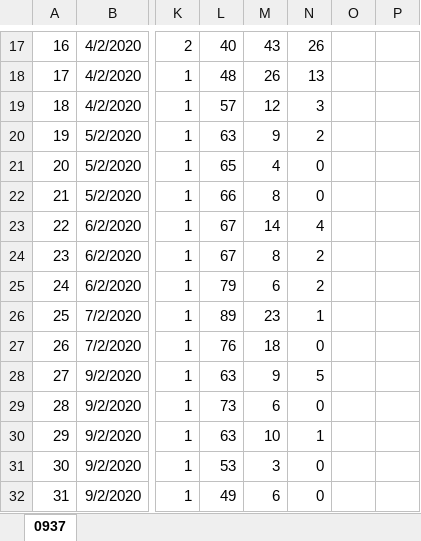
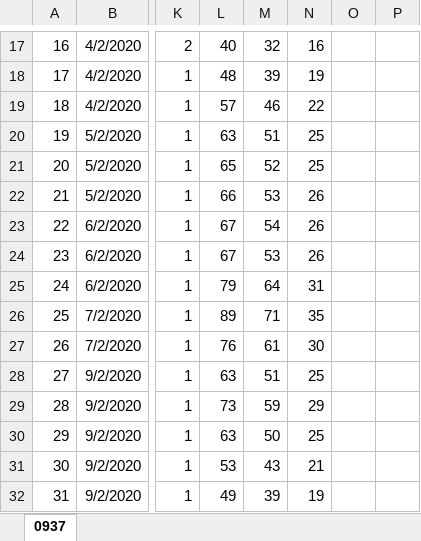
Before and after one commit to Akivamelka/COVID-19_undiagnosed_estimation, an Excel workbook: processed data Hong Kong.xlsx, sheet 0937, drawn as a sheet; only a part is shown, gaps mark what is left out; values as stored, in another font and other column widths than the file's, no borders; charts and pictures not drawn; the diff covers the shown part only; the diff names each change by its address in the sheet, - before the commit and + after, or states it on an @@ line.

```diff
--- a/processed data Hong Kong.xlsx (sheet 0937)
+++ b/processed data Hong Kong.xlsx (sheet 0937)
-M17: 43
+M17: 32
-N17: 26
+N17: 16
-M18: 26
+M18: 39
-N18: 13
+N18: 19
-M19: 12
+M19: 46
-N19: 3
+N19: 22
-M20: 9
+M20: 51
-N20: 2
+N20: 25
-M21: 4
+M21: 52
-N21: 0
+N21: 25
-M22: 8
+M22: 53
-N22: 0
+N22: 26
-M23: 14
+M23: 54
-N23: 4
+N23: 26
-M24: 8
+M24: 53
-N24: 2
+N24: 26
-M25: 6
+M25: 64
-N25: 2
+N25: 31
-M26: 23
+M26: 71
-N26: 1
+N26: 35
-M27: 18
+M27: 61
-N27: 0
+N27: 30
-M28: 9
+M28: 51
-N28: 5
+N28: 25
-M29: 6
+M29: 59
-N29: 0
+N29: 29
-M30: 10
+M30: 50
-N30: 1
+N30: 25
-M31: 3
+M31: 43
-N31: 0
+N31: 21
-M32: 6
+M32: 39
-N32: 0
+N32: 19
```
Also changed, not shown: 589 edited cells and cell formats elsewhere in this sheet, formulas that keep their value, charts or pictures, processed data Israel.xlsx, processed data Philippines.xlsx, 1 other file.
